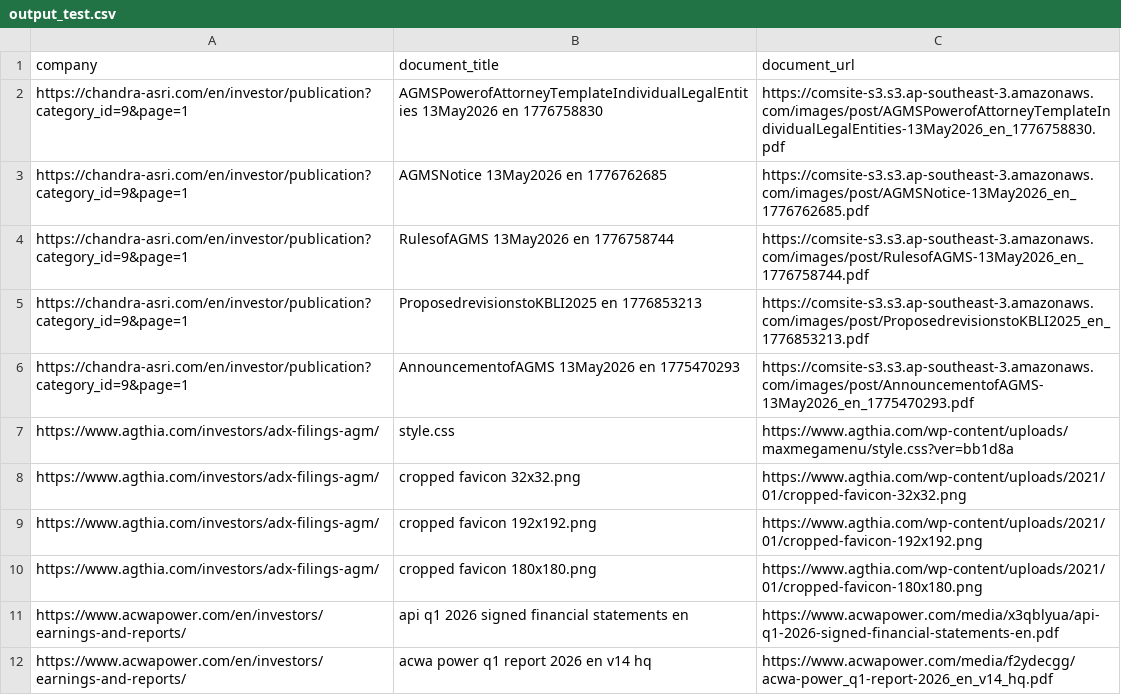
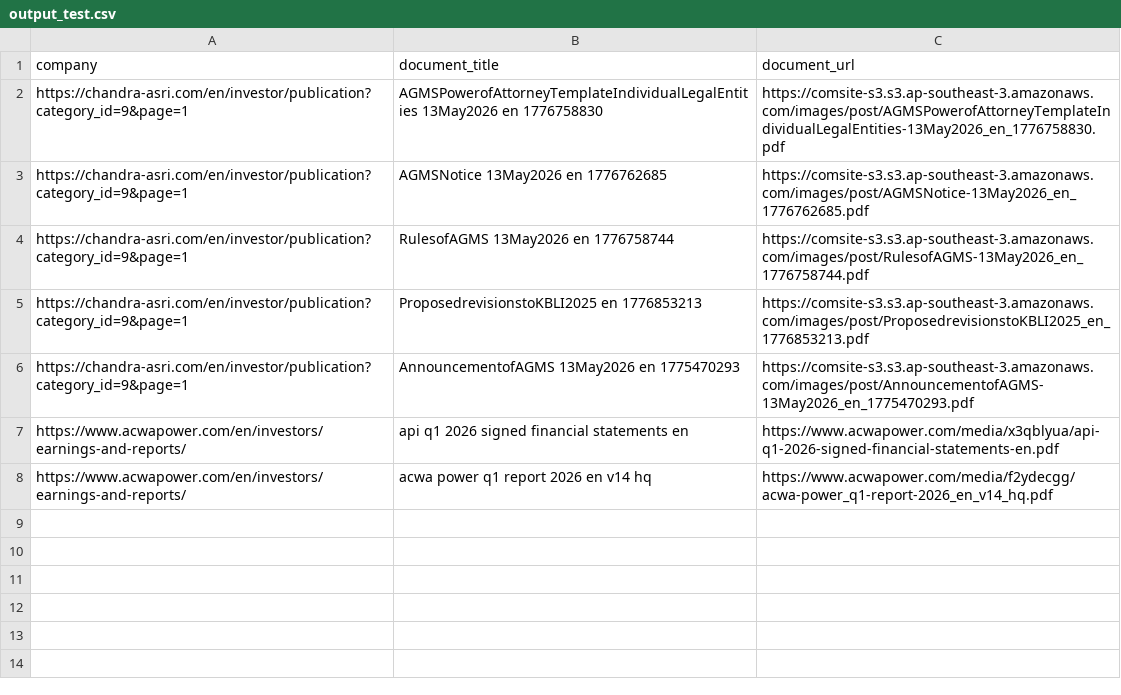
Before and after one commit to Shyam7291/document-monitor, a CSV file: output_test.csv, drawn as a sheet; the diff names each change by its address in the sheet, - before the commit and + after, or states it on an @@ line.

```diff
--- a/output_test.csv
+++ b/output_test.csv
-row 7: https://www.agthia.com/investors/adx-filings-agm/ | style.css | https://www.agthia.com/wp-content/uploads/maxmegamenu/style.css?ver=bb1d8a
-row 8: https://www.agthia.com/investors/adx-filings-agm/ | cropped favicon 32x32.png | https://www.agthia.com/wp-content/uploads/2021/01/cropped-favicon-32x32.png
-row 9: https://www.agthia.com/investors/adx-filings-agm/ | cropped favicon 192x192.png | https://www.agthia.com/wp-content/uploads/2021/01/cropped-favicon-192x192.png
-row 10: https://www.agthia.com/investors/adx-filings-agm/ | cropped favicon 180x180.png | https://www.agthia.com/wp-content/uploads/2021/01/cropped-favicon-180x180.png
```
Also changed, not shown: capture_issues_test.csv, raw_links_test.csv, 1 other file.
